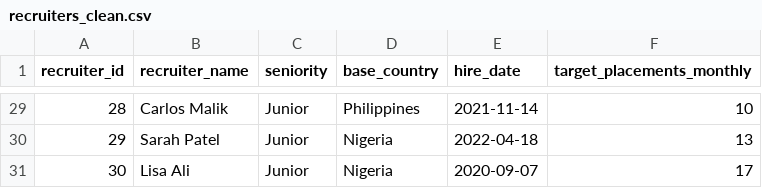
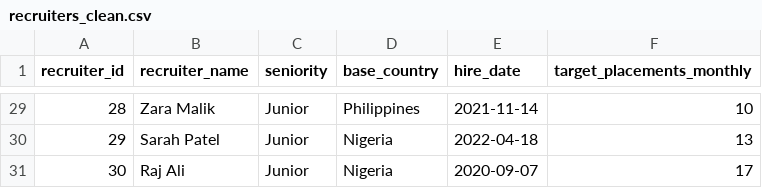
Before and after one commit to alizay-k/staffing-analytics, a CSV file: data/clean/recruiters_clean.csv, drawn as a sheet; only a part is shown, gaps mark what is left out; the diff covers the shown part only.

Commit message:
fix data generation: correct Sr bug, realistic names, correct file paths

```diff
--- a/data/clean/recruiters_clean.csv
+++ b/data/clean/recruiters_clean.csv
@@ -29,3 +29,3 @@ recruiter_id,recruiter_name,seniority,base_country,hire_date,target_placements_m
-28,Carlos Malik,Junior,Philippines,2021-11-14,10
+28,Zara Malik,Junior,Philippines,2021-11-14,10
 29,Sarah Patel,Junior,Nigeria,2022-04-18,13
-30,Lisa Ali,Junior,Nigeria,2020-09-07,17
+30,Raj Ali,Junior,Nigeria,2020-09-07,17
```
Also changed, not shown: 19 edited cells elsewhere in this file, 2 other files.
